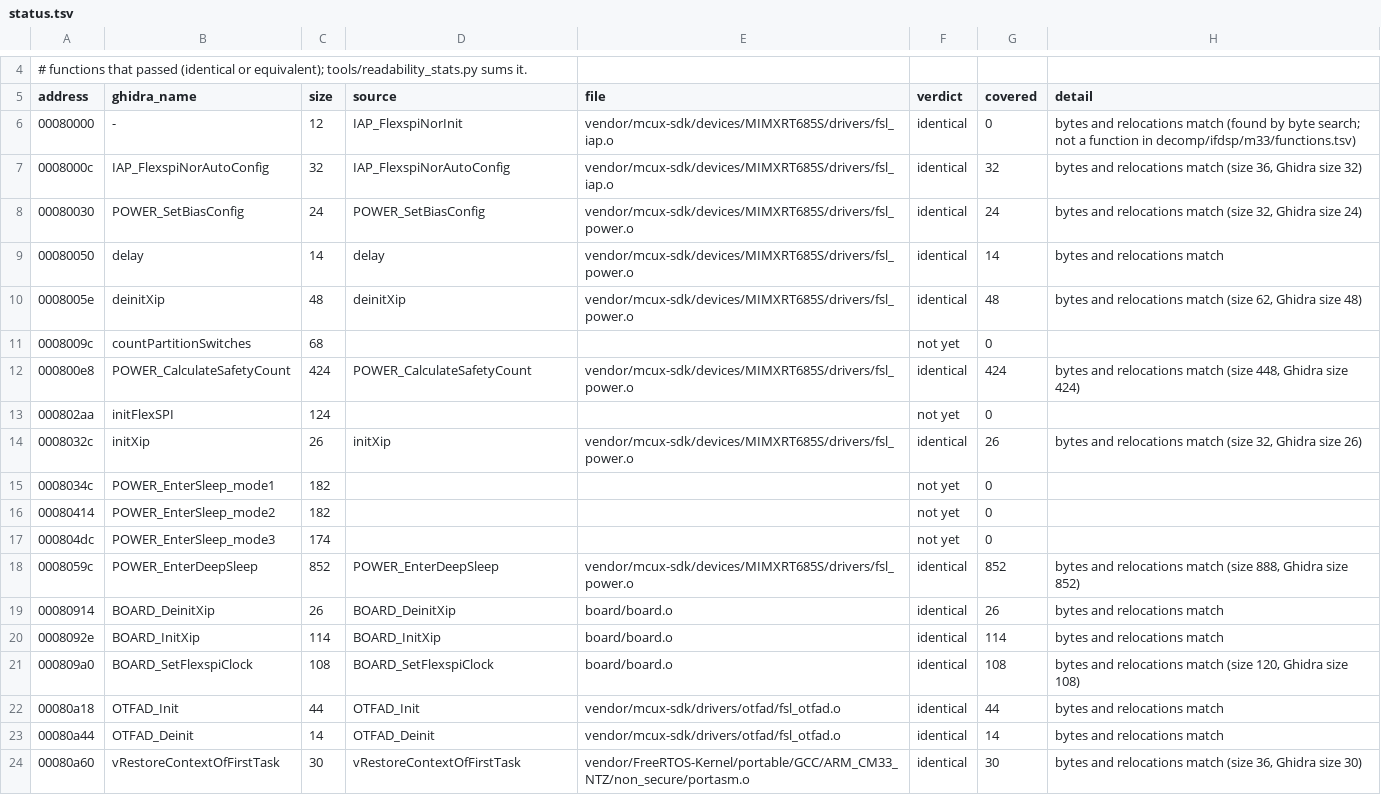
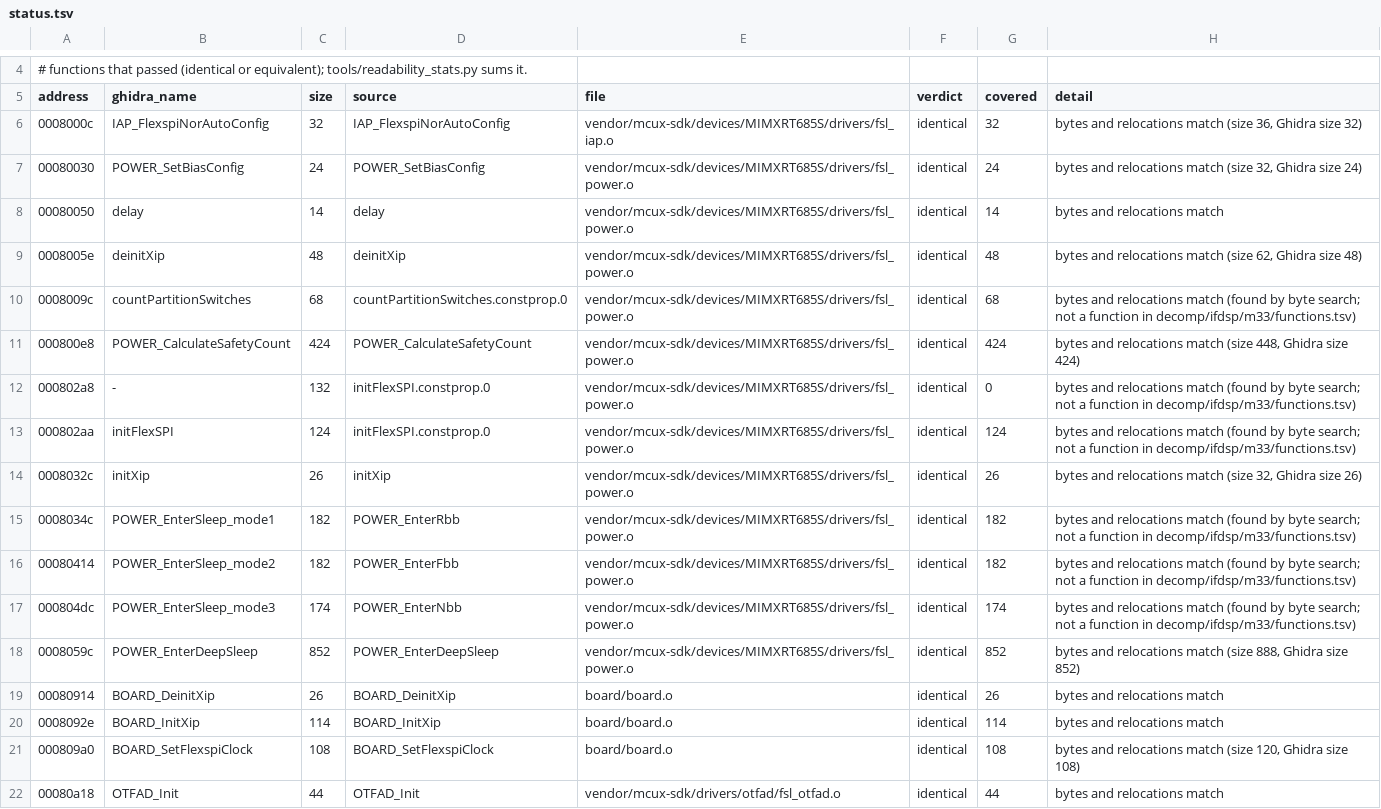
Before and after one commit to Reid-n0rc/FT-710_Firmware, a TSV file: src/ifdsp_m33/status.tsv, drawn as a sheet; only a part is shown, gaps mark what is left out; the shorter side is filled out with more unchanged rows.

```diff
--- a/src/ifdsp_m33/status.tsv
+++ b/src/ifdsp_m33/status.tsv
@@ -5,3 +5,2 @@
 address	ghidra_name	size	source	file	verdict	covered	detail
-00080000	-	12	IAP_FlexspiNorInit	vendor/mcux-sdk/devices/MIMXRT685S/drivers/fsl_iap.o	identical	0	bytes and relocations match (found by byte search; not a function in decomp/ifdsp/m33/functions.tsv)
 0008000c	IAP_FlexspiNorAutoConfig	32	IAP_FlexspiNorAutoConfig	vendor/mcux-sdk/devices/MIMXRT685S/drivers/fsl_iap.o	identical	32	bytes and relocations match (size 36, Ghidra size 32)
@@ -10,9 +9,10 @@ address	ghidra_name	size	source	file	verdict	covered	detail
 0008005e	deinitXip	48	deinitXip	vendor/mcux-sdk/devices/MIMXRT685S/drivers/fsl_power.o	identical	48	bytes and relocations match (size 62, Ghidra size 48)
-0008009c	countPartitionSwitches	68			not yet	0	
+0008009c	countPartitionSwitches	68	countPartitionSwitches.constprop.0	vendor/mcux-sdk/devices/MIMXRT685S/drivers/fsl_power.o	identical	68	bytes and relocations match (found by byte search; not a function in decomp/ifdsp/m33/functions.tsv)
 000800e8	POWER_CalculateSafetyCount	424	POWER_CalculateSafetyCount	vendor/mcux-sdk/devices/MIMXRT685S/drivers/fsl_power.o	identical	424	bytes and relocations match (size 448, Ghidra size 424)
-000802aa	initFlexSPI	124			not yet	0	
+000802a8	-	132	initFlexSPI.constprop.0	vendor/mcux-sdk/devices/MIMXRT685S/drivers/fsl_power.o	identical	0	bytes and relocations match (found by byte search; not a function in decomp/ifdsp/m33/functions.tsv)
+000802aa	initFlexSPI	124	initFlexSPI.constprop.0	vendor/mcux-sdk/devices/MIMXRT685S/drivers/fsl_power.o	identical	124	bytes and relocations match (found by byte search; not a function in decomp/ifdsp/m33/functions.tsv)
 0008032c	initXip	26	initXip	vendor/mcux-sdk/devices/MIMXRT685S/drivers/fsl_power.o	identical	26	bytes and relocations match (size 32, Ghidra size 26)
-0008034c	POWER_EnterSleep_mode1	182			not yet	0	
-00080414	POWER_EnterSleep_mode2	182			not yet	0	
-000804dc	POWER_EnterSleep_mode3	174			not yet	0	
+0008034c	POWER_EnterSleep_mode1	182	POWER_EnterRbb	vendor/mcux-sdk/devices/MIMXRT685S/drivers/fsl_power.o	identical	182	bytes and relocations match (found by byte search; not a function in decomp/ifdsp/m33/functions.tsv)
+00080414	POWER_EnterSleep_mode2	182	POWER_EnterFbb	vendor/mcux-sdk/devices/MIMXRT685S/drivers/fsl_power.o	identical	182	bytes and relocations match (found by byte search; not a function in decomp/ifdsp/m33/functions.tsv)
+000804dc	POWER_EnterSleep_mode3	174	POWER_EnterNbb	vendor/mcux-sdk/devices/MIMXRT685S/drivers/fsl_power.o	identical	174	bytes and relocations match (found by byte search; not a function in decomp/ifdsp/m33/functions.tsv)
 0008059c	POWER_EnterDeepSleep	852	POWER_EnterDeepSleep	vendor/mcux-sdk/devices/MIMXRT685S/drivers/fsl_power.o	identical	852	bytes and relocations match (size 888, Ghidra size 852)
```
Also changed, not shown: 8 other files.
